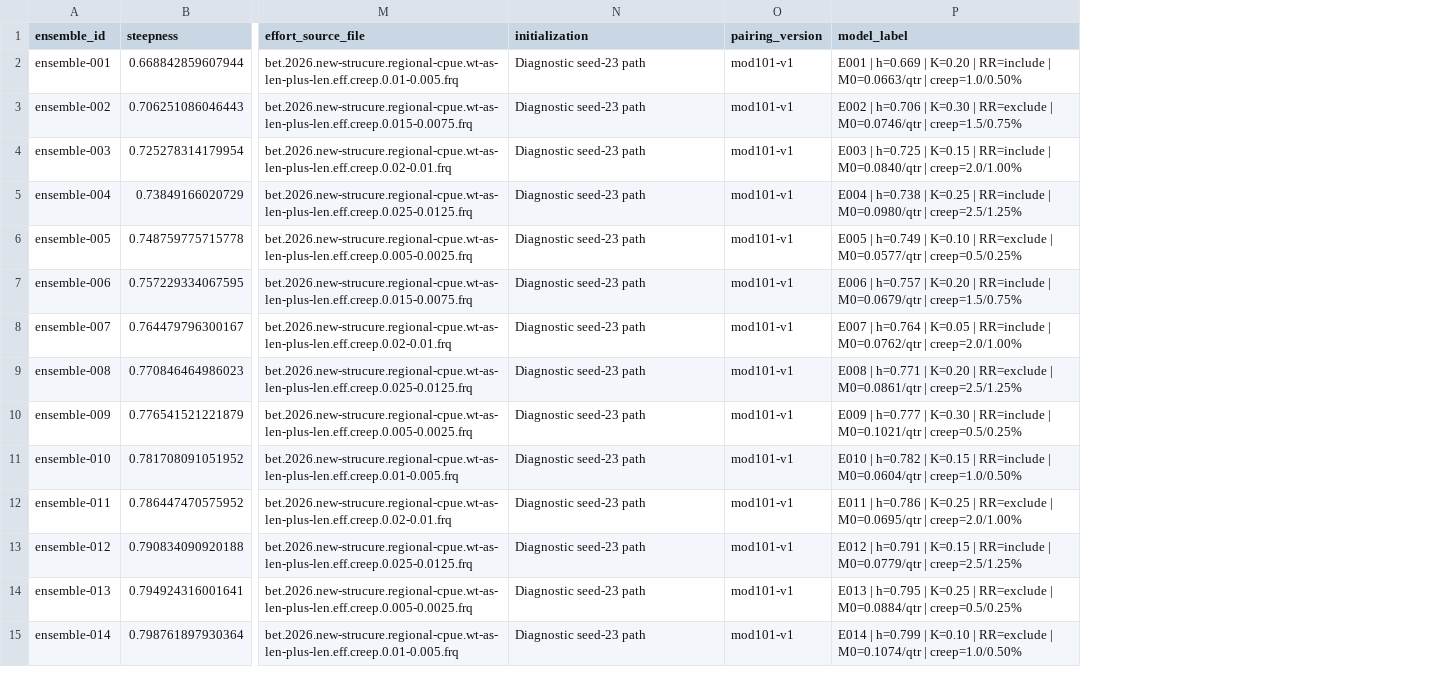
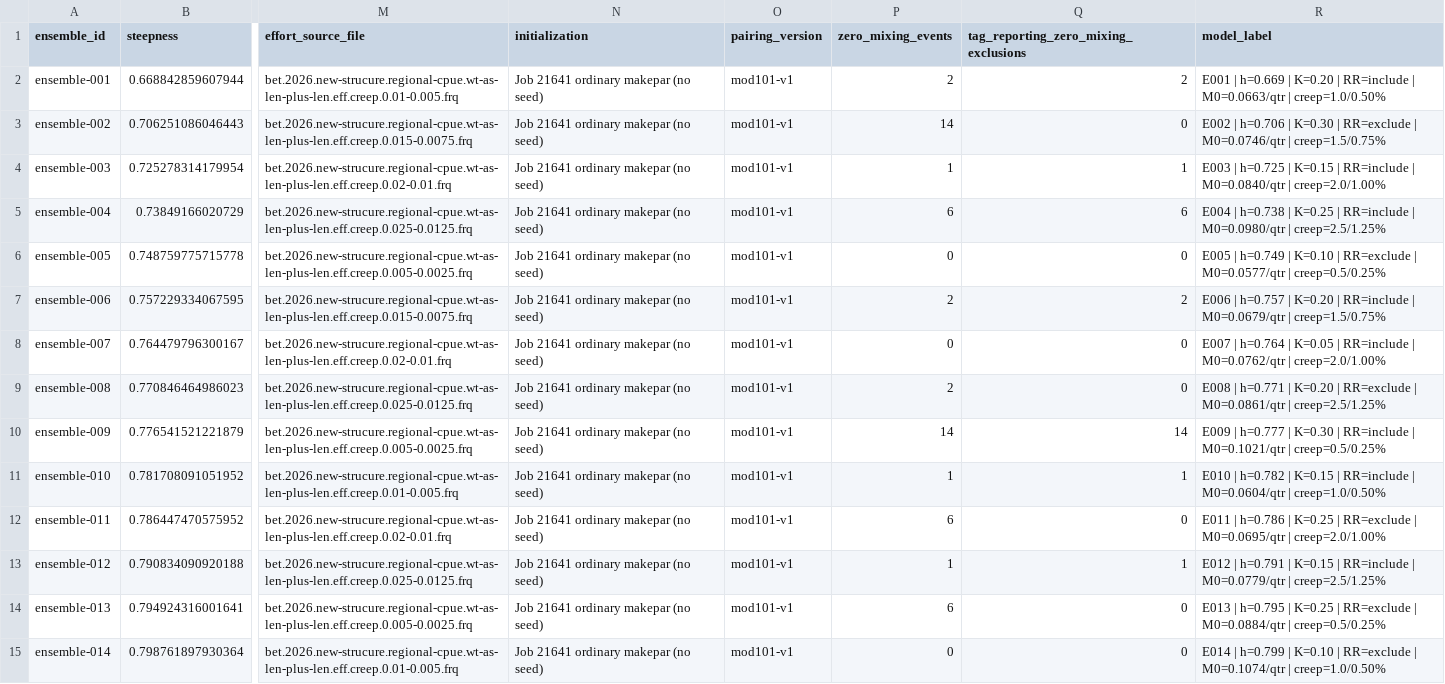
Before and after one commit to PacificCommunity/ofp-sam-bet-2026-ensemble, a CSV file: design/model-draws.csv, drawn as a sheet; only a part is shown, gaps mark what is left out; the diff covers the shown part only; the diff names each change by its address in the sheet, - before the commit and + after, or states it on an @@ line.

Commit message:
Rebase ensemble on Job 21641 tau2 diagnostic

```diff
--- a/design/model-draws.csv
+++ b/design/model-draws.csv
+column P (zero_mixing_events), rows 2-15: 2 | 14 | 1 | 6 | 0 | 2 | 0 | 2 | 14 | 1 | 6 | 1 | 6 | 0
+column Q, rows 1-15: tag_reporting_zero_mixing_exclusions | 2 | 0 | 1 | 6 | 0 | 2 | 0 | 0 | 14 | 1 | 0 | 1 | 0 | 0
-N2:N15 (initialization): Diagnostic seed-23 path
+N2:N15 (initialization): Job 21641 ordinary makepar (no seed)
```
Also changed, not shown: 86 edited cells elsewhere in this file, design/input-validation-summary.csv, design/mixing-sources.csv, 22 other files.
